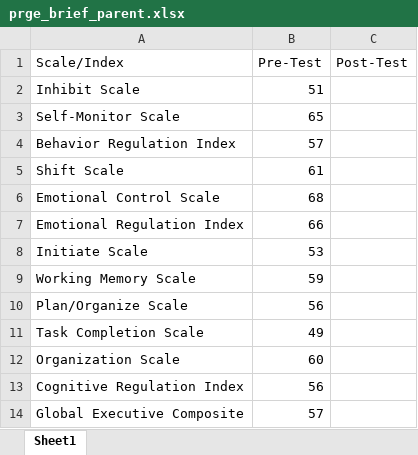
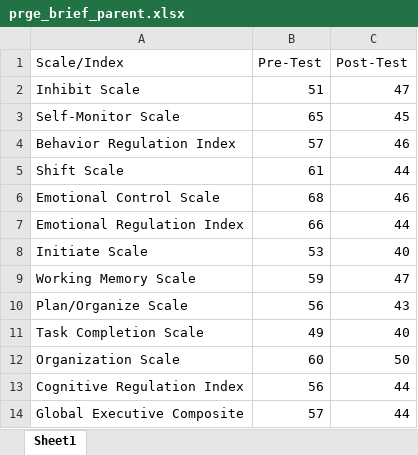
Before and after one commit to Jim-Wright90/pilot_data_2020, an Excel workbook: data/prge_brief_parent.xlsx, sheet Sheet1, drawn as a sheet; values as stored, in another font and other column widths than the file's, no borders; the diff names each change by its address in the sheet, - before the commit and + after, or states it on an @@ line.

Commit message:
PRGE Complete

```diff
--- a/data/prge_brief_parent.xlsx (sheet Sheet1)
+++ b/data/prge_brief_parent.xlsx (sheet Sheet1)
-C2 (Post-Test): (empty)
+C2 (Post-Test): 47
-C3 (Post-Test): (empty)
+C3 (Post-Test): 45
-C4 (Post-Test): (empty)
+C4 (Post-Test): 46
-C5 (Post-Test): (empty)
+C5 (Post-Test): 44
-C6 (Post-Test): (empty)
+C6 (Post-Test): 46
-C7 (Post-Test): (empty)
+C7 (Post-Test): 44
-C8 (Post-Test): (empty)
+C8 (Post-Test): 40
-C9 (Post-Test): (empty)
+C9 (Post-Test): 47
-C10 (Post-Test): (empty)
+C10 (Post-Test): 43
-C11 (Post-Test): (empty)
+C11 (Post-Test): 40
-C12 (Post-Test): (empty)
+C12 (Post-Test): 50
-C13:C14 (Post-Test): (empty)
+C13:C14 (Post-Test): 44
```
Also changed, not shown: data/prge_brief_self.xlsx, 4 other files.
